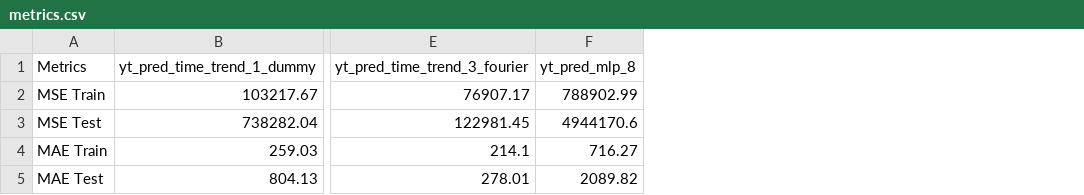
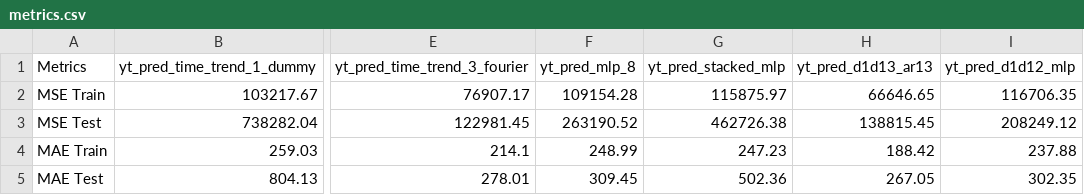
Before and after one commit to 2025-2-predictiva/PRE-13-prediccion-basica-series-de-tiempo-CatalinaRpoS-1, a CSV file: files/output/metrics.csv, drawn as a sheet; only a part is shown, gaps mark what is left out; the diff names each change by its address in the sheet, - before the commit and + after, or states it on an @@ line.

```diff
--- a/files/output/metrics.csv
+++ b/files/output/metrics.csv
+column G (yt_pred_stacked_mlp), rows 2-5: 115875.97 | 462726.38 | 247.23 | 502.36
+column H (yt_pred_d1d13_ar13), rows 2-5: 66646.65 | 138815.45 | 188.42 | 267.05
+column I (yt_pred_d1d12_mlp), rows 2-5: 116706.35 | 208249.12 | 237.88 | 302.35
-F2 (yt_pred_mlp_8): 788902.99
+F2 (yt_pred_mlp_8): 109154.28
-F3 (yt_pred_mlp_8): 4944170.6
+F3 (yt_pred_mlp_8): 263190.52
-F4 (yt_pred_mlp_8): 716.27
+F4 (yt_pred_mlp_8): 248.99
-F5 (yt_pred_mlp_8): 2089.82
+F5 (yt_pred_mlp_8): 309.45
```
Also changed, not shown: 6 other files.
